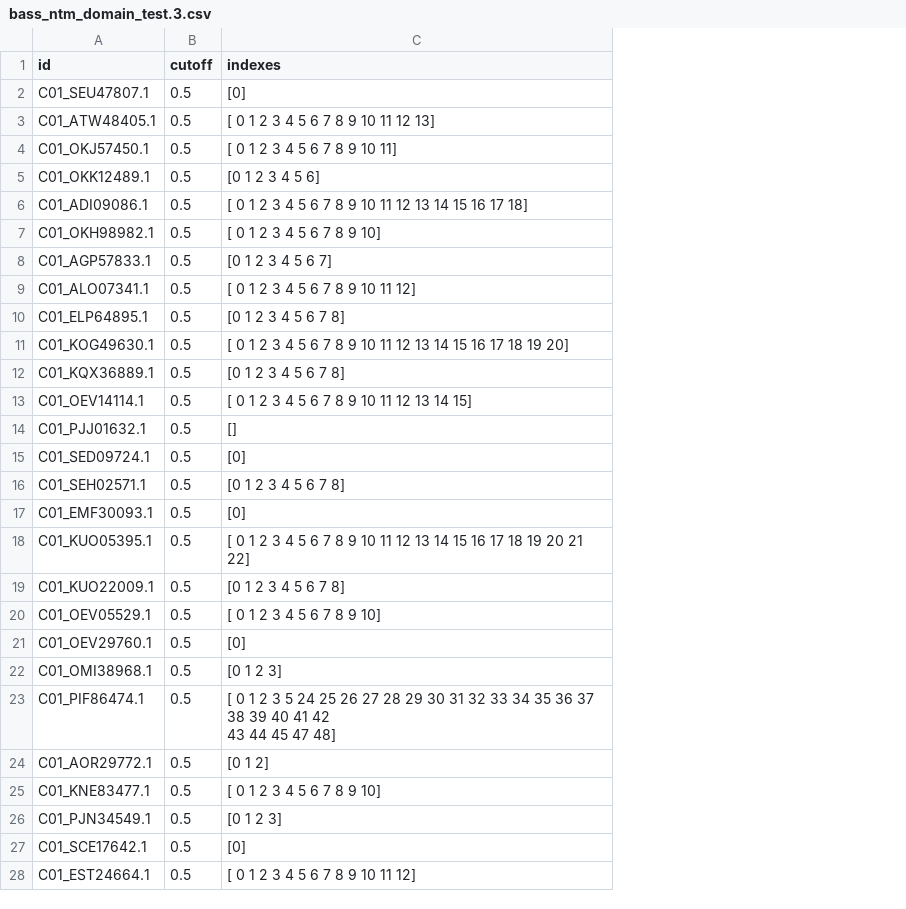
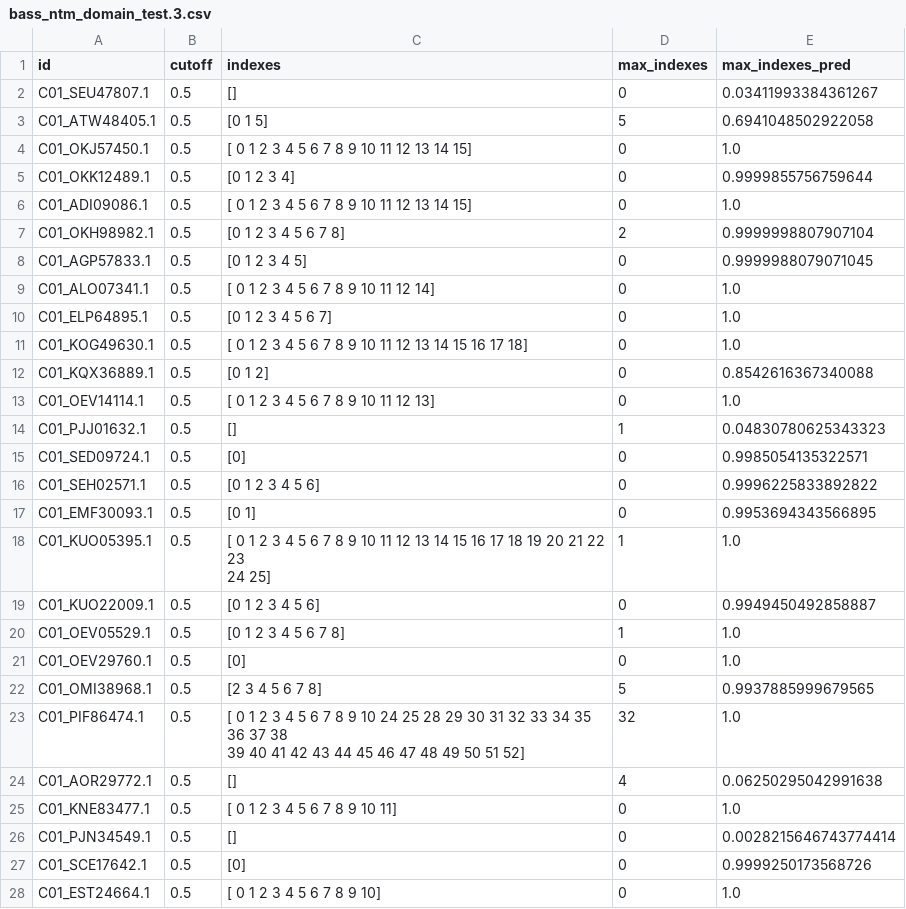
Before and after one commit to chrispysz/asmscan-proteinbert, a CSV file: dev/results/coords/bass_ntm_domain_test.3.csv, drawn as a sheet; only a part is shown; ↵ is a line break in a cell; the diff covers the shown part only; the diff names each change by its address in the sheet, - before the commit and + after, or states it on an @@ line.

```diff
--- a/dev/results/coords/bass_ntm_domain_test.3.csv
+++ b/dev/results/coords/bass_ntm_domain_test.3.csv
+column D (max_indexes), rows 2-28: 0 | 5 | 0 | 0 | 0 | 2 | 0 | 0 | 0 | 0 | 0 | 0 | 1 | 0 | 0 | 0 | 1 | 0 | 1 | 0 | 5 | 32 | 4 | 0 | 0 | 0 | 0
+column E (max_indexes_pred), rows 2-28: 0.03411993384361267 | 0.6941048502922058 | 1.0 | 0.9999855756759644 | 1.0 | 0.9999998807907104 | 0.9999988079071045 | 1.0 | 1.0 | 1.0 | 0.8542616367340088 | 1.0 | 0.04830780625343323 | 0.9985054135322571 | 0.9996225833892822 | 0.9953694343566895 | 1.0 | 0.9949450492858887 | 1.0 | 1.0 | 0.9937885999679565 | 1.0 | 0.06250295042991638 | 1.0 | 0.0028215646743774414 | 0.9999250173568726 | 1.0
-C2 (indexes): [0]
+C2 (indexes): []
-C3 (indexes): [ 0 1 2 3 4 5 6 7 8 9 10 11 12 13]
+C3 (indexes): [0 1 5]
-C4 (indexes): [ 0 1 2 3 4 5 6 7 8 9 10 11]
+C4 (indexes): [ 0 1 2 3 4 5 6 7 8 9 10 11 12 13 14 15]
-C5 (indexes): [0 1 2 3 4 5 6]
+C5 (indexes): [0 1 2 3 4]
-C6 (indexes): [ 0 1 2 3 4 5 6 7 8 9 10 11 12 13 14 15 16 17 18]
+C6 (indexes): [ 0 1 2 3 4 5 6 7 8 9 10 11 12 13 14 15]
-C7 (indexes): [ 0 1 2 3 4 5 6 7 8 9 10]
+C7 (indexes): [0 1 2 3 4 5 6 7 8]
-C8 (indexes): [0 1 2 3 4 5 6 7]
+C8 (indexes): [0 1 2 3 4 5]
-C9 (indexes): [ 0 1 2 3 4 5 6 7 8 9 10 11 12]
+C9 (indexes): [ 0 1 2 3 4 5 6 7 8 9 10 11 12 14]
-C10 (indexes): [0 1 2 3 4 5 6 7 8]
+C10 (indexes): [0 1 2 3 4 5 6 7]
-C11 (indexes): …14 15 16 17 18 19 20]
+C11 (indexes): …14 15 16 17 18]
-C12 (indexes): [0 1 2 3 4 5 6 7 8]
+C12 (indexes): [0 1 2]
-C13 (indexes): [ 0 1 2 3 4 5 6 7 8 9 10 11 12 13 14 15]
+C13 (indexes): [ 0 1 2 3 4 5 6 7 8 9 10 11 12 13]
-C16 (indexes): [0 1 2 3 4 5 6 7 8]
+C16 (indexes): [0 1 2 3 4 5 6]
-C17 (indexes): [0]
+C17 (indexes): [0 1]
-C18 (indexes): …20 21 22]
+C18 (indexes): …20 21 22 23 ↵ 24 25]
-C19 (indexes): [0 1 2 3 4 5 6 7 8]
+C19 (indexes): [0 1 2 3 4 5 6]
-C20 (indexes): [ 0 1 2 3 4 5 6 7 8 9 10]
+C20 (indexes): [0 1 2 3 4 5 6 7 8]
-C22 (indexes): [0 1 2 3]
+C22 (indexes): [2 3 4 5 6 7 8]
-C23 (indexes): …2 3 5 24 25 26 27 28 29 30 31 32 33 34 35 36 37 38 39 40 41 42 ↵ 43 44 45 47 48]
+C23 (indexes): …2 3 4 5 6 7 8 9 10 24 25 28 29 30 31 32 33 34 35 36 37 38 ↵ 39 40 41 42 43 44 45 46 47 48 49 50 51 52]
-C24 (indexes): [0 1 2]
+C24 (indexes): []
-C25 (indexes): [ 0 1 2 3 4 5 6 7 8 9 10]
+C25 (indexes): [ 0 1 2 3 4 5 6 7 8 9 10 11]
-C26 (indexes): [0 1 2 3]
+C26 (indexes): []
-C28 (indexes): [ 0 1 2 3 4 5 6 7 8 9 10 11 12]
+C28 (indexes): [ 0 1 2 3 4 5 6 7 8 9 10]
```
Also changed, not shown: 63 edited cells elsewhere in this file, dev/results/coords/bass_ntm_domain_test.1.csv, dev/results/coords/bass_ntm_domain_test.2.csv, 19 other files.
